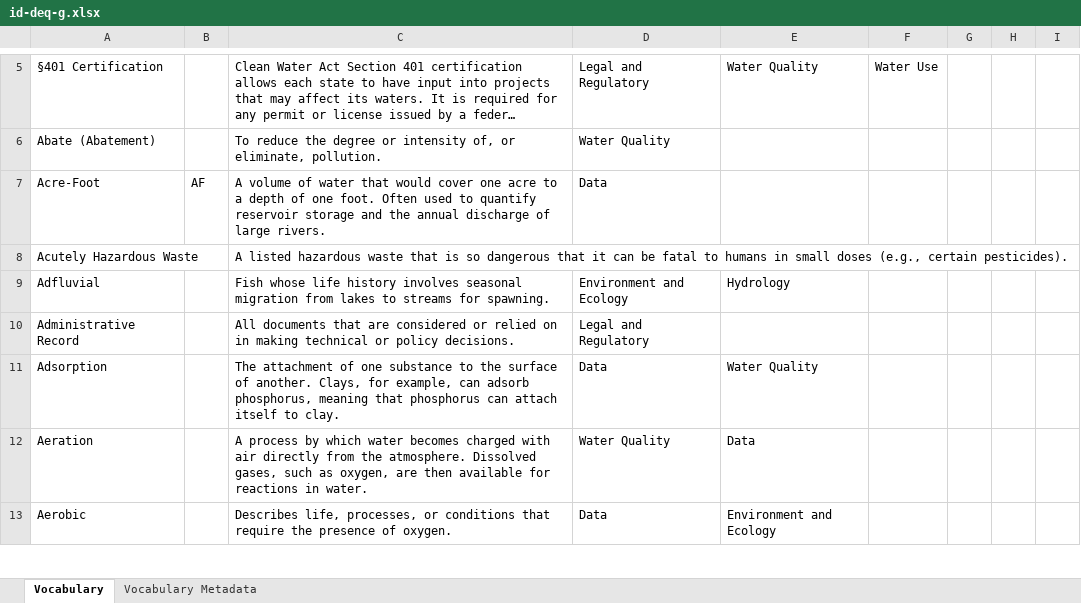
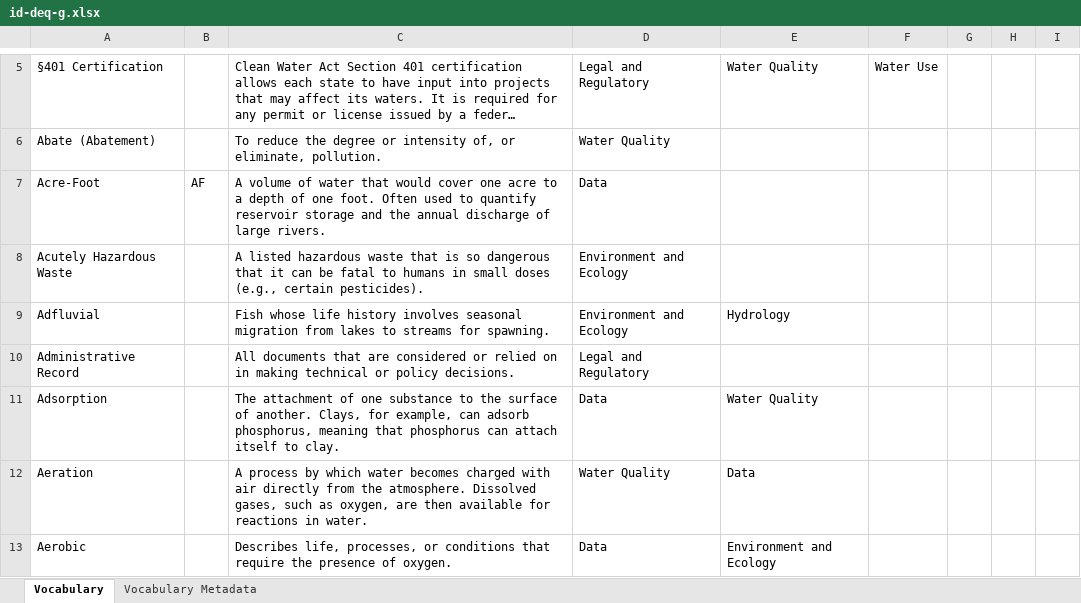
Before and after one commit to internetofwater/Glossary, an Excel workbook: Vocabularies/ID/id-deq-g.xlsx, sheet Vocabulary, drawn as a sheet; only a part is shown, gaps mark what is left out; long unchanged cells end in …; values as stored, in another font and other column widths than the file's, no cell formats; the diff covers the shown part only; the diff names each change by its address in the sheet, - before the commit and + after, or states it on an @@ line.

Commit message:
add xlsx template for MT DNRC glossary

```diff
--- a/Vocabularies/ID/id-deq-g.xlsx (sheet Vocabulary)
+++ b/Vocabularies/ID/id-deq-g.xlsx (sheet Vocabulary)
-D8: (empty)
+D8: Environment and Ecology
```
Also changed, not shown: 3 edited cells elsewhere in this sheet, cell formats, 14 other files.
